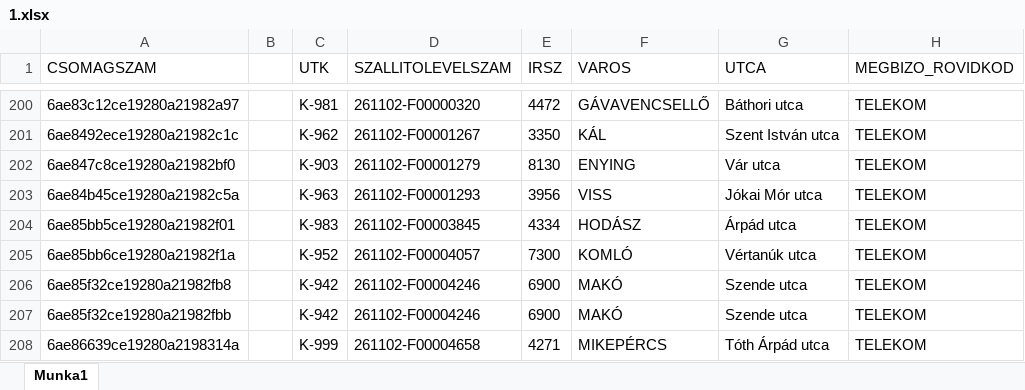
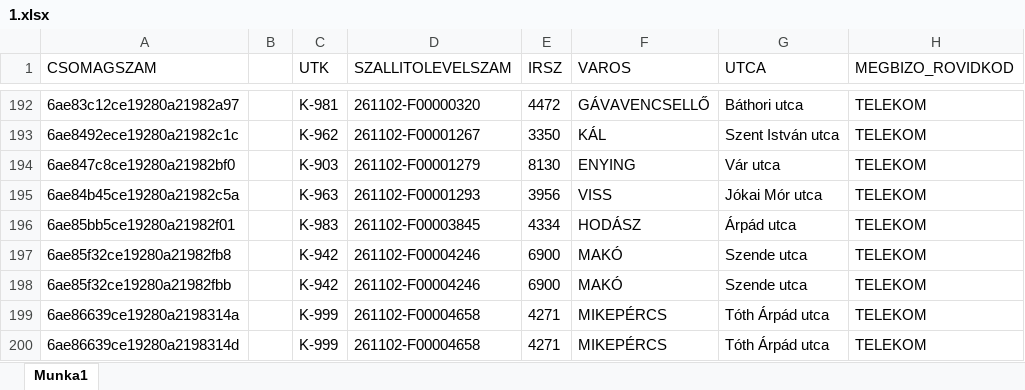
Before and after one commit to hunyadvariarmin/kodkereso-pwa, an Excel workbook: 1.xlsx, sheet Munka1, drawn as a sheet; only a part is shown, gaps mark what is left out; the shorter side is filled out with more unchanged rows; values as stored, in another font and other column widths than the file's, no borders; the diff covers the shown part only; the diff names each change by its address in the sheet, - before the commit and + after, or states it on an @@ line.

```diff
--- a/1.xlsx (sheet Munka1)
+++ b/1.xlsx (sheet Munka1)
-row 205: 6ae85bb6ce19280a21982f1a |  | K-952 | 261102-F00004057 | 7300 | KOMLÓ | Vértanúk utca | TELEKOM
```
Also changed, not shown: 8 removed rows elsewhere in this sheet.
